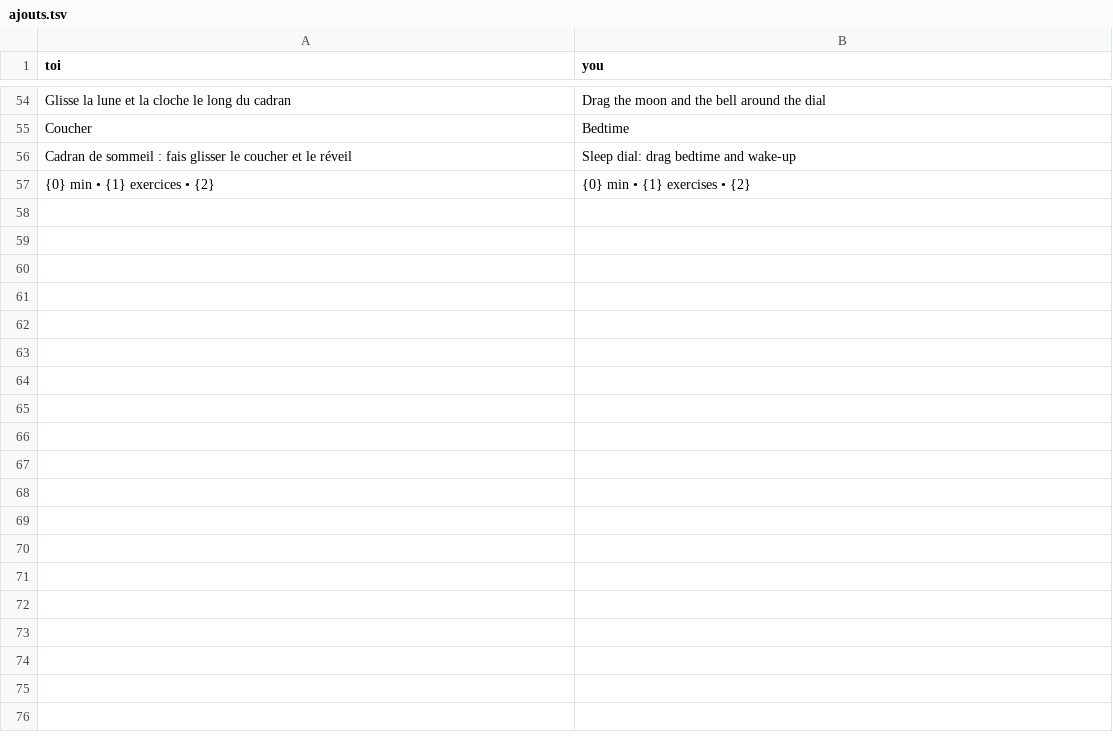
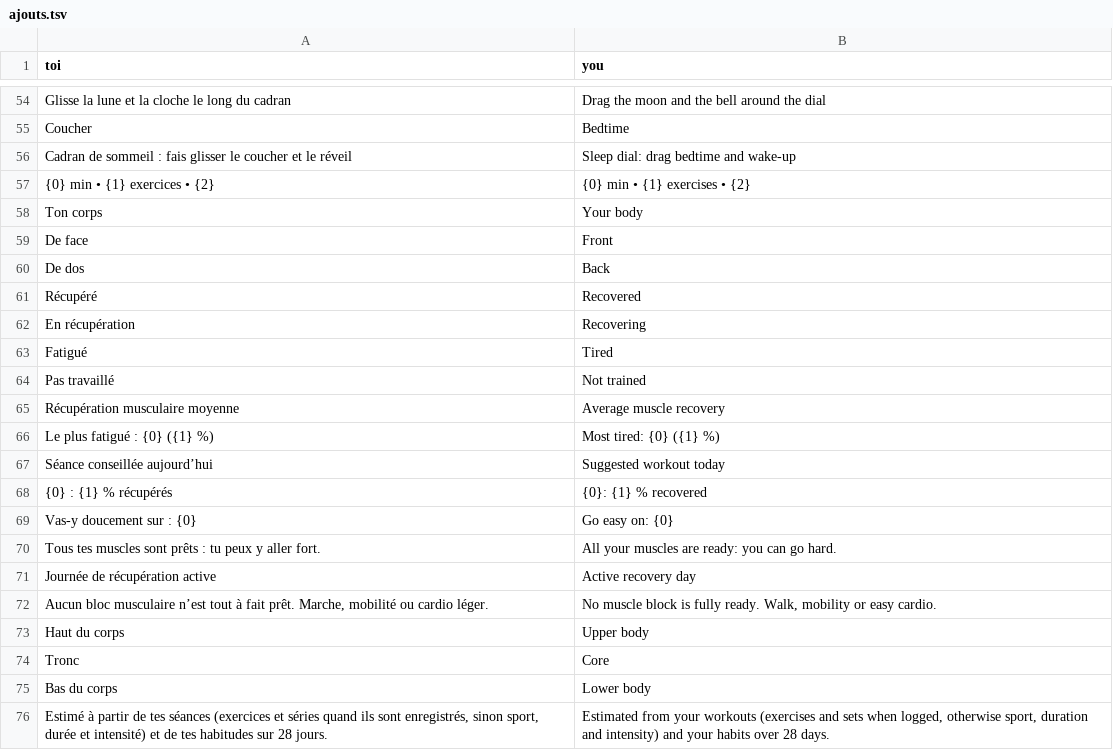
Before and after one commit to louisleperlier-spec/celestev1, a TSV file: src/i18n/ajouts.tsv, drawn as a sheet; only a part is shown, gaps mark what is left out; the diff covers the shown part only; the diff names each change by its address in the sheet, - before the commit and + after, or states it on an @@ line.

```diff
--- a/src/i18n/ajouts.tsv
+++ b/src/i18n/ajouts.tsv
+row 58: Ton corps | Your body
+row 59: De face | Front
+row 60: De dos | Back
+row 61: Récupéré | Recovered
+row 62: En récupération | Recovering
+row 63: Fatigué | Tired
+row 64: Pas travaillé | Not trained
+row 65: Récupération musculaire moyenne | Average muscle recovery
+row 66: Le plus fatigué : {0} ({1} %) | Most tired: {0} ({1} %)
+row 67: Séance conseillée aujourd’hui | Suggested workout today
+row 68: {0} : {1} % récupérés | {0}: {1} % recovered
+row 69: Vas-y doucement sur : {0} | Go easy on: {0}
+row 70: Tous tes muscles sont prêts : tu peux y aller fort. | All your muscles are ready: you can go hard.
+row 71: Journée de récupération active | Active recovery day
+row 72: Aucun bloc musculaire n’est tout à fait prêt. Marche, mobilité ou cardio léger. | No muscle block is fully ready. Walk, mobility or easy cardio.
+row 73: Haut du corps | Upper body
+row 74: Tronc | Core
+row 75: Bas du corps | Lower body
+row 76: Estimé à partir de tes séances (exercices et séries quand ils sont enregistrés, sinon sport, durée et intensité) et de tes habitudes sur 28 jours. | Estimated from your workouts (exercises and sets when logged, otherwise sport, duration and intensity) and your habits over 28 days.
```
Also changed, not shown: 33 added rows elsewhere in this file, 12 other files.
